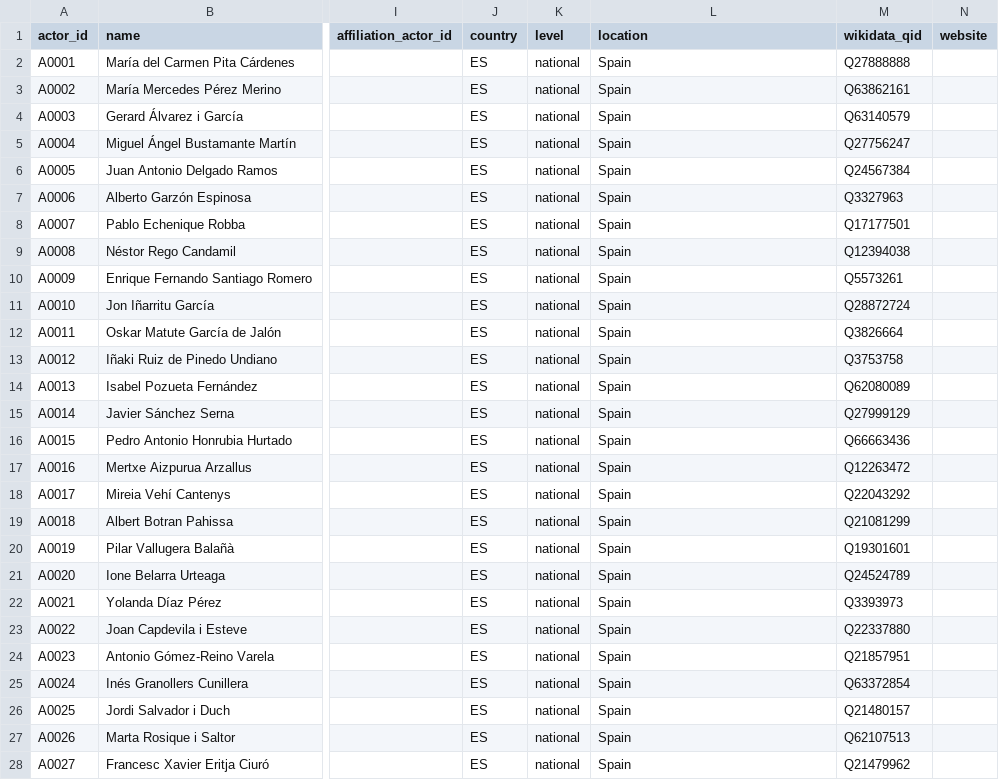
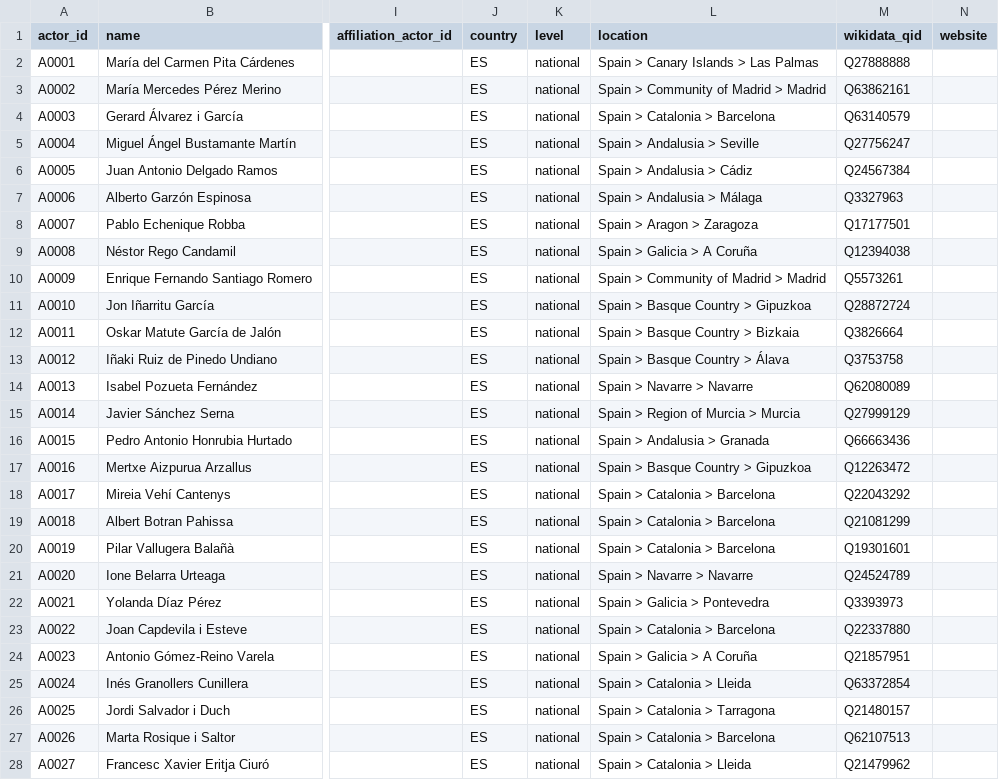
Before and after one commit to Egalitaristen/wealth-tax-database, a CSV file: data/es/actors.csv, drawn as a sheet; only a part is shown, gaps mark what is left out; the diff covers the shown part only; the diff names each change by its address in the sheet, - before the commit and + after, or states it on an @@ line.

```diff
--- a/data/es/actors.csv
+++ b/data/es/actors.csv
-L2 (location): Spain
+L2 (location): Spain > Canary Islands > Las Palmas
-L3 (location): Spain
+L3 (location): Spain > Community of Madrid > Madrid
-L4 (location): Spain
+L4 (location): Spain > Catalonia > Barcelona
-L5 (location): Spain
+L5 (location): Spain > Andalusia > Seville
-L6 (location): Spain
+L6 (location): Spain > Andalusia > Cádiz
-L7 (location): Spain
+L7 (location): Spain > Andalusia > Málaga
-L8 (location): Spain
+L8 (location): Spain > Aragon > Zaragoza
-L9 (location): Spain
+L9 (location): Spain > Galicia > A Coruña
-L10 (location): Spain
+L10 (location): Spain > Community of Madrid > Madrid
-L11 (location): Spain
+L11 (location): Spain > Basque Country > Gipuzkoa
-L12 (location): Spain
+L12 (location): Spain > Basque Country > Bizkaia
-L13 (location): Spain
+L13 (location): Spain > Basque Country > Álava
-L14 (location): Spain
+L14 (location): Spain > Navarre > Navarre
-L15 (location): Spain
+L15 (location): Spain > Region of Murcia > Murcia
-L16 (location): Spain
+L16 (location): Spain > Andalusia > Granada
-L17 (location): Spain
+L17 (location): Spain > Basque Country > Gipuzkoa
-L18:L20 (location): Spain
+L18:L20 (location): Spain > Catalonia > Barcelona
-L21 (location): Spain
+L21 (location): Spain > Navarre > Navarre
-L22 (location): Spain
+L22 (location): Spain > Galicia > Pontevedra
-L23 (location): Spain
+L23 (location): Spain > Catalonia > Barcelona
-L24 (location): Spain
+L24 (location): Spain > Galicia > A Coruña
-L25 (location): Spain
+L25 (location): Spain > Catalonia > Lleida
-L26 (location): Spain
+L26 (location): Spain > Catalonia > Tarragona
-L27 (location): Spain
+L27 (location): Spain > Catalonia > Barcelona
-L28 (location): Spain
+L28 (location): Spain > Catalonia > Lleida
```
Also changed, not shown: 1 removed row and 34 edited cells elsewhere in this file, data/es/evidence.csv, data/es/exclusions.csv, 10 other files.
